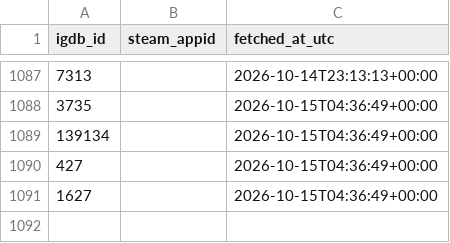
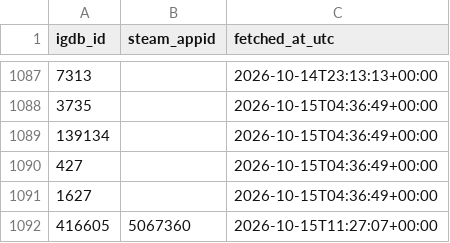
Before and after one commit to jaimelub17/projects, a CSV file: stream-radar/data/catalog/igdb_steam_map.csv, drawn as a sheet; only a part is shown, gaps mark what is left out; the diff names each change by its address in the sheet, - before the commit and + after, or states it on an @@ line.

```diff
--- a/stream-radar/data/catalog/igdb_steam_map.csv
+++ b/stream-radar/data/catalog/igdb_steam_map.csv
+row 1092: 416605 | 5067360 | 2026-10-15T11:27:07+00:00
```
Also changed, not shown: 6 other files.
